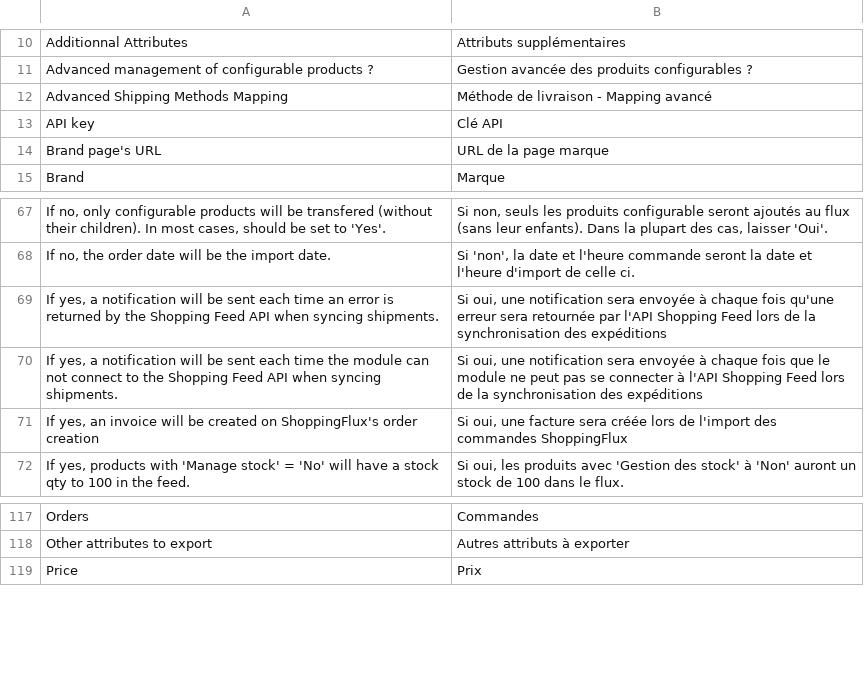
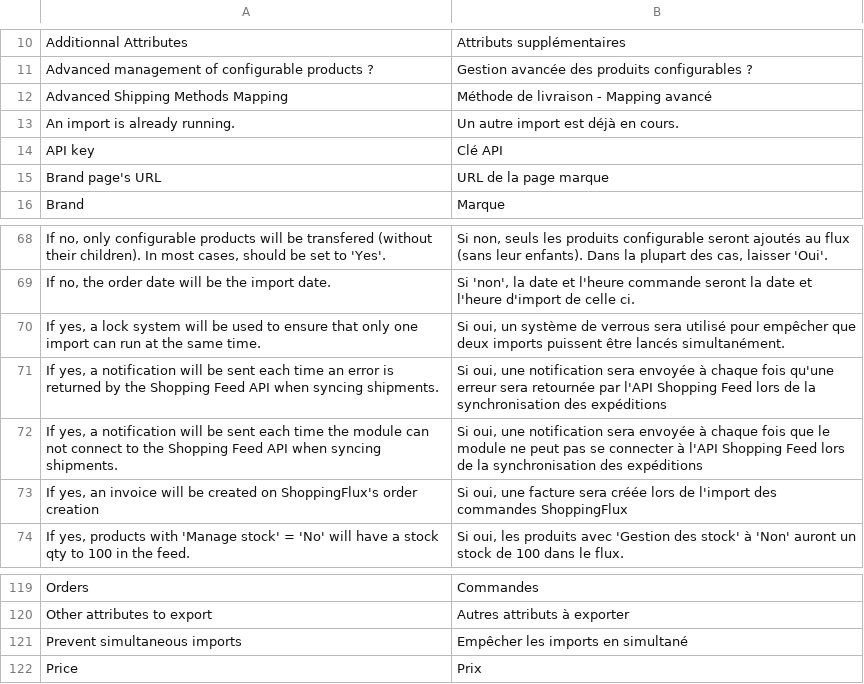
Before and after one commit to shoppingflux/module-magento, a CSV file: app/locale/fr_FR/Profileolabs_Shoppingflux.csv, drawn as a sheet; only a part is shown, gaps mark what is left out.

Commit message:
Provide a lock system to prevent simultaneous imports of orders

```diff
--- a/app/locale/fr_FR/Profileolabs_Shoppingflux.csv
+++ b/app/locale/fr_FR/Profileolabs_Shoppingflux.csv
@@ -12,2 +12,3 @@
 "Advanced Shipping Methods Mapping","Méthode de livraison - Mapping avancé"
+"An import is already running.","Un autre import est déjà en cours."
 "API key","Clé API"
@@ -68,2 +69,3 @@
 "If no, the order date will be the import date.","Si 'non', la date et l'heure commande seront la date et l'heure d'import de celle ci."
+"If yes, a lock system will be used to ensure that only one import can run at the same time.","Si oui, un système de verrous sera utilisé pour empêcher que deux imports puissent être lancés simultanément."
 "If yes, a notification will be sent each time an error is returned by the Shopping Feed API when syncing shipments.","Si oui, une notification sera envoyée à chaque fois qu'une erreur sera retournée par l'API Shopping Feed lors de la synchronisation des expéditions"
@@ -118,2 +120,3 @@
 "Other attributes to export","Autres attributs à exporter"
+"Prevent simultaneous imports","Empêcher les imports en simultané"
 "Price","Prix"
```
Also changed, not shown: 5 other files.
